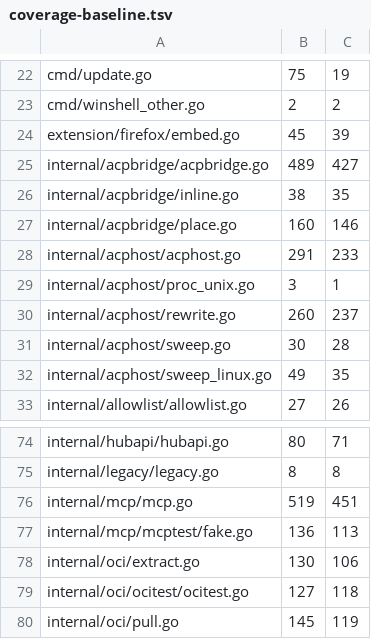
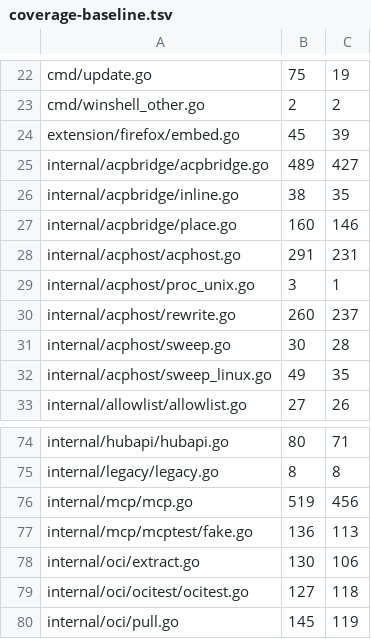
Before and after one commit to USA-RedDragon/hermes-device, a TSV file: .github/coverage-baseline.tsv, drawn as a sheet; only a part is shown, gaps mark what is left out.

```diff
--- a/.github/coverage-baseline.tsv
+++ b/.github/coverage-baseline.tsv
@@ -27,3 +27,3 @@ internal/acpbridge/inline.go	38	35
 internal/acpbridge/place.go	160	146
-internal/acphost/acphost.go	291	233
+internal/acphost/acphost.go	291	231
 internal/acphost/proc_unix.go	3	1
@@ -75,3 +75,3 @@ internal/hubapi/hubapi.go	80	71
 internal/legacy/legacy.go	8	8
-internal/mcp/mcp.go	519	451
+internal/mcp/mcp.go	519	456
 internal/mcp/mcptest/fake.go	136	113
```
Also changed, not shown: 1 other file.
